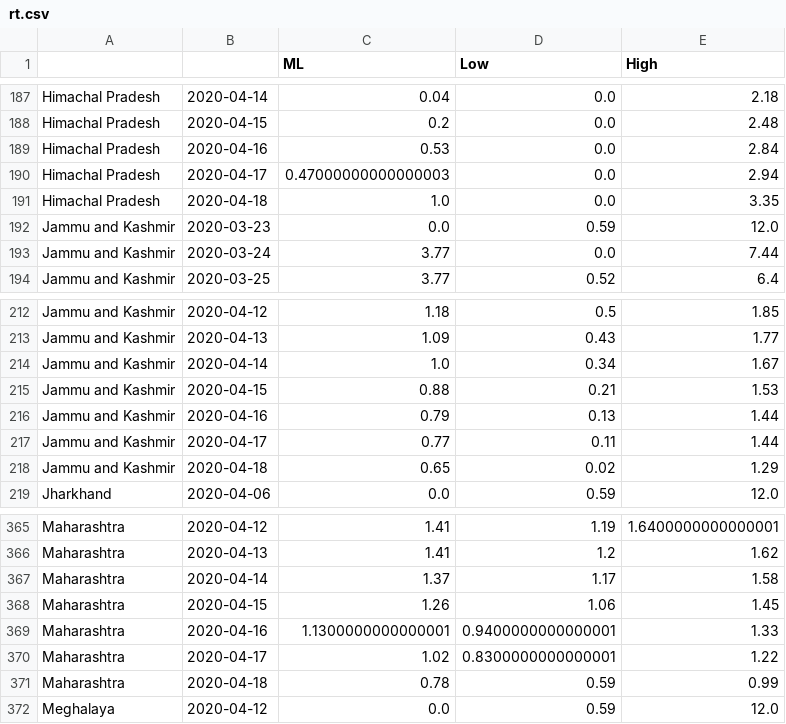
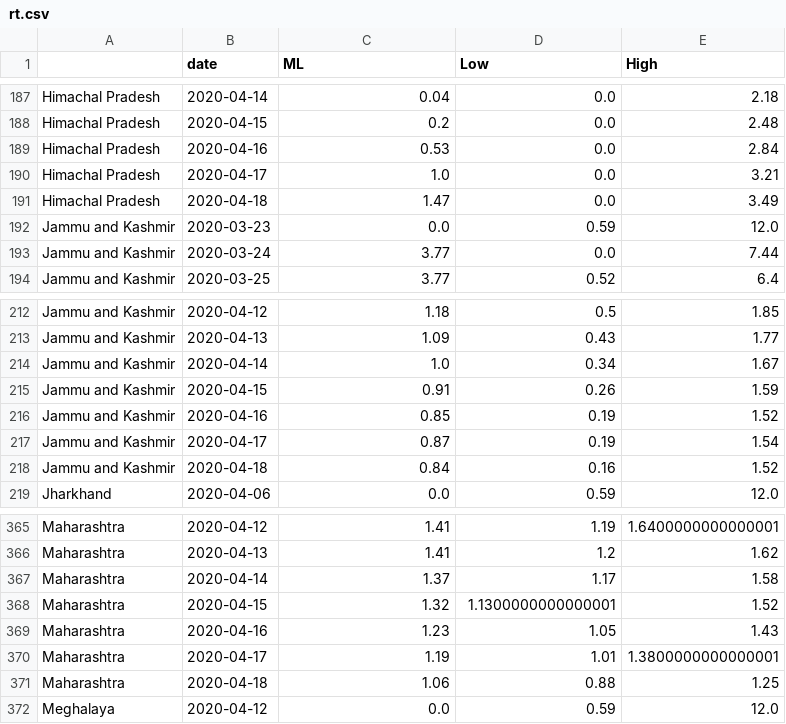
Before and after one commit to meghanabhange/CovidSeer, a CSV file: _notebooks/rt.csv, drawn as a sheet; only a part is shown, gaps mark what is left out; the diff covers the shown part only.

```diff
--- a/_notebooks/rt.csv
+++ b/_notebooks/rt.csv
@@ -1 +1 @@
-,,ML,Low,High
+,date,ML,Low,High
@@ -189,4 +189,4 @@ Himachal Pradesh,2020-04-15,0.2,0.0,2.48
 Himachal Pradesh,2020-04-16,0.53,0.0,2.84
-Himachal Pradesh,2020-04-17,0.47000000000000003,0.0,2.94
-Himachal Pradesh,2020-04-18,1.0,0.0,3.35
+Himachal Pradesh,2020-04-17,1.0,0.0,3.21
+Himachal Pradesh,2020-04-18,1.47,0.0,3.49
 Jammu and Kashmir,2020-03-23,0.0,0.59,12.0
@@ -214,6 +214,6 @@ Jammu and Kashmir,2020-04-13,1.09,0.43,1.77
 Jammu and Kashmir,2020-04-14,1.0,0.34,1.67
-Jammu and Kashmir,2020-04-15,0.88,0.21,1.53
-Jammu and Kashmir,2020-04-16,0.79,0.13,1.44
-Jammu and Kashmir,2020-04-17,0.77,0.11,1.44
-Jammu and Kashmir,2020-04-18,0.65,0.02,1.29
+Jammu and Kashmir,2020-04-15,0.91,0.26,1.59
+Jammu and Kashmir,2020-04-16,0.85,0.19,1.52
+Jammu and Kashmir,2020-04-17,0.87,0.19,1.54
+Jammu and Kashmir,2020-04-18,0.84,0.16,1.52
 Jharkhand,2020-04-06,0.0,0.59,12.0
@@ -367,6 +367,6 @@ Maharashtra,2020-04-13,1.41,1.2,1.62
 Maharashtra,2020-04-14,1.37,1.17,1.58
-Maharashtra,2020-04-15,1.26,1.06,1.45
-Maharashtra,2020-04-16,1.1300000000000001,0.9400000000000001,1.33
-Maharashtra,2020-04-17,1.02,0.8300000000000001,1.22
-Maharashtra,2020-04-18,0.78,0.59,0.99
+Maharashtra,2020-04-15,1.32,1.1300000000000001,1.52
+Maharashtra,2020-04-16,1.23,1.05,1.43
+Maharashtra,2020-04-17,1.19,1.01,1.3800000000000001
+Maharashtra,2020-04-18,1.06,0.88,1.25
 Meghalaya,2020-04-12,0.0,0.59,12.0
```
Also changed, not shown: 3 added rows, 3 removed rows and 88 edited cells elsewhere in this file, 3 other files.
